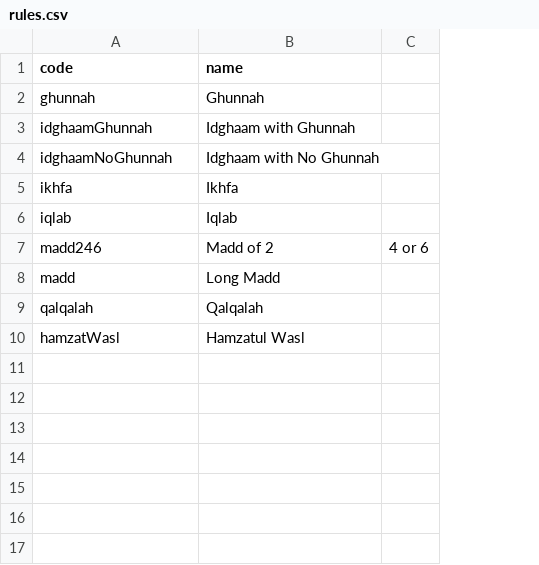
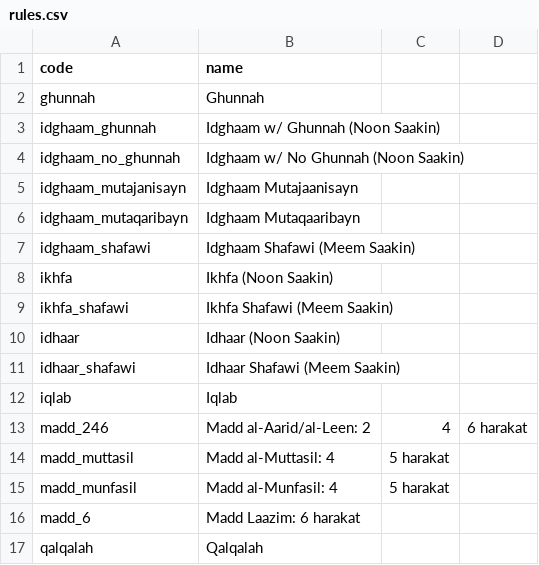
Before and after one commit to diabagatekelly/tajweed-backend, a CSV file: generator/rules.csv, drawn as a sheet; removed rows and columns are numbered as before the commit, all else as after; the diff names each change by its address in the sheet, - before the commit and + after, or states it on an @@ line.

Commit message:
rule crud

```diff
--- a/generator/rules.csv
+++ b/generator/rules.csv
-column C, empty
+column C, empty
+column D, empty
-row 3: idghaamGhunnah | Idghaam with Ghunnah
-row 4: idghaamNoGhunnah | Idghaam with No Ghunnah
+row 3: idghaam_ghunnah | Idghaam w/ Ghunnah (Noon Saakin)
+row 4: idghaam_no_ghunnah | Idghaam w/ No Ghunnah (Noon Saakin)
+row 5: idghaam_mutajanisayn | Idghaam Mutajaanisayn
+row 6: idghaam_mutaqaribayn | Idghaam Mutaqaaribayn
+row 7: idghaam_shafawi | Idghaam Shafawi (Meem Saakin)
-B8 (name): Ikhfa
+B8 (name): Ikhfa (Noon Saakin)
+row 9: ikhfa_shafawi | Ikhfa Shafawi (Meem Saakin)
+row 10: idhaar | Idhaar (Noon Saakin)
+row 11: idhaar_shafawi | Idhaar Shafawi (Meem Saakin)
-row 7: madd246 | Madd of 2 | 4 or 6
-row 8: madd | Long Madd
+row 13: madd_246 | Madd al-Aarid/al-Leen: 2 | 4 | 6 harakat
+row 14: madd_muttasil | Madd al-Muttasil: 4 | 5 harakat
+row 15: madd_munfasil | Madd al-Munfasil: 4 | 5 harakat
+row 16: madd_6 | Madd Laazim: 6 harakat
-row 10: hamzatWasl | Hamzatul Wasl
```
Also changed, not shown: 3 other files.
